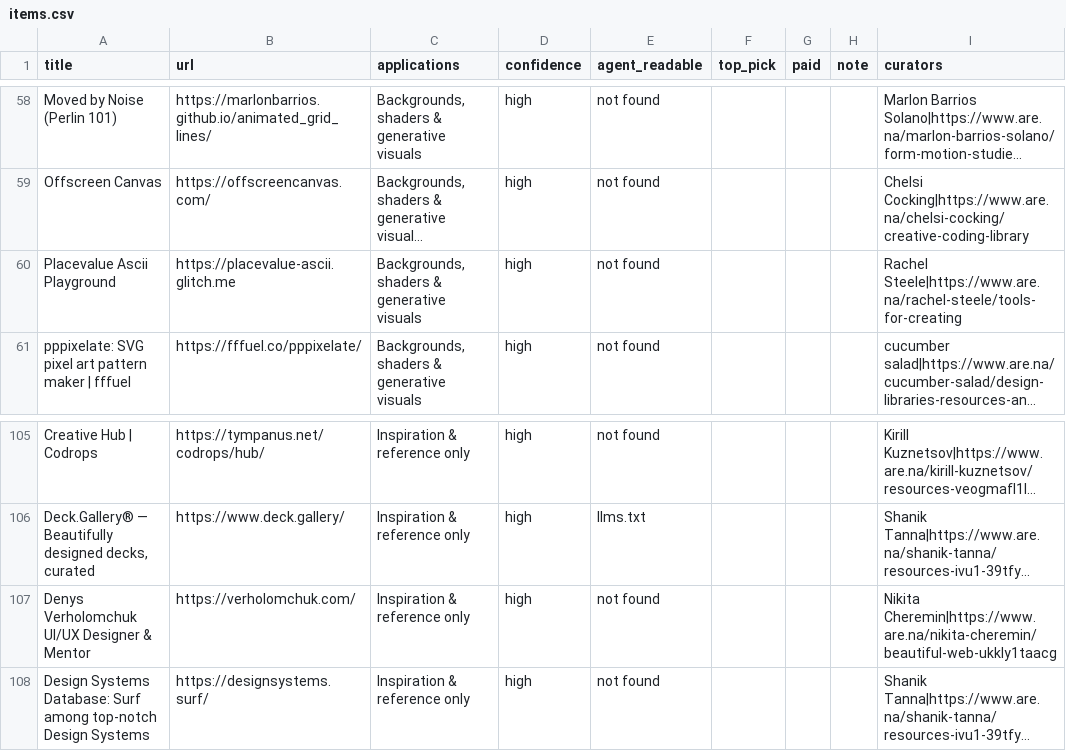
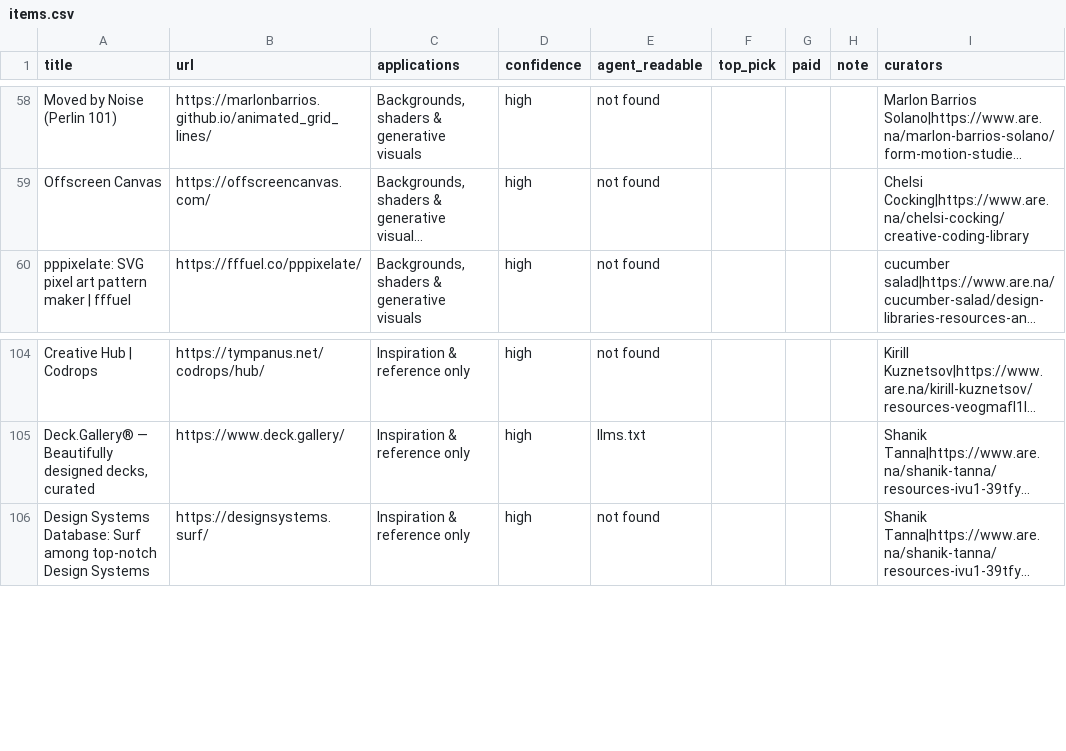
Before and after one commit to closestfriend/design-eng.ref, a CSV file: items.csv, drawn as a sheet; only a part is shown, gaps mark what is left out; long unchanged cells end in …; the diff names each change by its address in the sheet, - before the commit and + after, or states it on an @@ line.

```diff
--- a/items.csv
+++ b/items.csv
-row 60: Placevalue Ascii Playground | https://placevalue-ascii.glitch.me | Backgrounds, shaders & generative visuals | high | not found |  |  |  | Rachel Steele|https://www.are.na/rachel-steele/tools-for-creating
-row 107: Denys Verholomchuk UI/UX Designer & Mentor | https://verholomchuk.com/ | Inspiration & reference only | high | not found |  |  |  | Nikita Cheremin|https://www.are.na/nikita-cheremin/beautiful-web-ukkly1taacg
```
Also changed, not shown: 7 other files.
